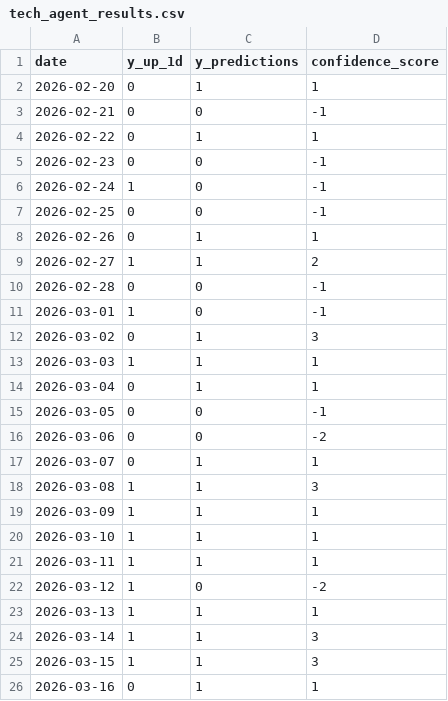
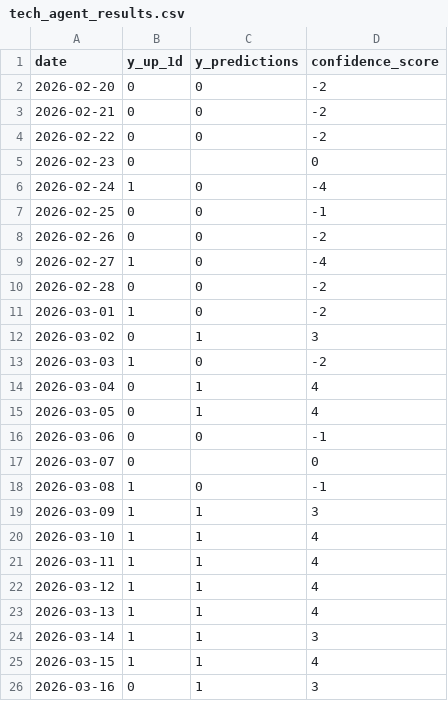
Before and after one commit to Fidus1337/Actives_price_prediction, a CSV file: MultiagentSystem/tech_agent_results.csv, drawn as a sheet.

Commit message:
News_agent refactoring

```diff
--- a/MultiagentSystem/tech_agent_results.csv
+++ b/MultiagentSystem/tech_agent_results.csv
@@ -1,26 +1,26 @@
 date,y_up_1d,y_predictions,confidence_score
-2026-02-20,0,1,1
-2026-02-21,0,0,-1
-2026-02-22,0,1,1
-2026-02-23,0,0,-1
-2026-02-24,1,0,-1
+2026-02-20,0,0,-2
+2026-02-21,0,0,-2
+2026-02-22,0,0,-2
+2026-02-23,0,,0
+2026-02-24,1,0,-4
 2026-02-25,0,0,-1
-2026-02-26,0,1,1
-2026-02-27,1,1,2
-2026-02-28,0,0,-1
-2026-03-01,1,0,-1
+2026-02-26,0,0,-2
+2026-02-27,1,0,-4
+2026-02-28,0,0,-2
+2026-03-01,1,0,-2
 2026-03-02,0,1,3
-2026-03-03,1,1,1
-2026-03-04,0,1,1
-2026-03-05,0,0,-1
-2026-03-06,0,0,-2
-2026-03-07,0,1,1
-2026-03-08,1,1,3
-2026-03-09,1,1,1
-2026-03-10,1,1,1
-2026-03-11,1,1,1
-2026-03-12,1,0,-2
-2026-03-13,1,1,1
+2026-03-03,1,0,-2
+2026-03-04,0,1,4
+2026-03-05,0,1,4
+2026-03-06,0,0,-1
+2026-03-07,0,,0
+2026-03-08,1,0,-1
+2026-03-09,1,1,3
+2026-03-10,1,1,4
+2026-03-11,1,1,4
+2026-03-12,1,1,4
+2026-03-13,1,1,4
 2026-03-14,1,1,3
-2026-03-15,1,1,3
-2026-03-16,0,1,1
+2026-03-15,1,1,4
+2026-03-16,0,1,3
```
Also changed, not shown: 8 other files.
